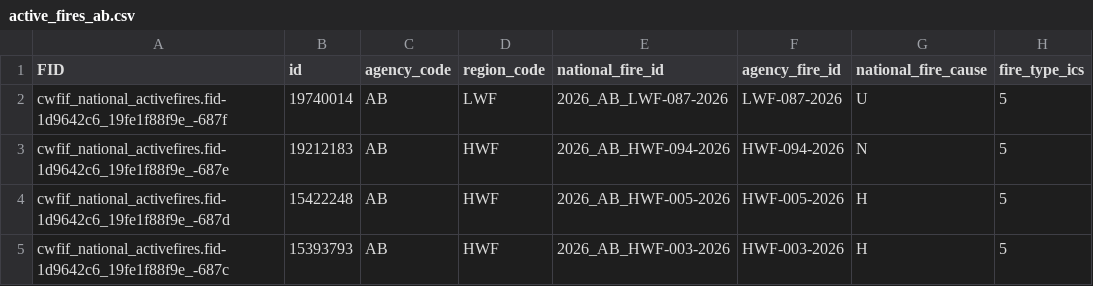
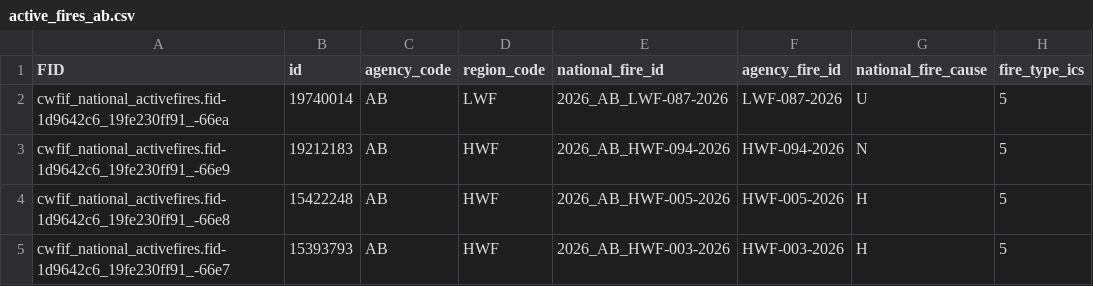
Before and after one commit to jagius/cda-air-quality-compiler, a CSV file: docs/active_fires_ab.csv, drawn as a sheet; only a part is shown; the diff names each change by its address in the sheet, - before the commit and + after, or states it on an @@ line.

```diff
--- a/docs/active_fires_ab.csv
+++ b/docs/active_fires_ab.csv
-A2 (FID): cwfif_national_activefires.fid-1d9642c6_19fe1f88f9e_-687f
+A2 (FID): cwfif_national_activefires.fid-1d9642c6_19fe230ff91_-66ea
-A3 (FID): cwfif_national_activefires.fid-1d9642c6_19fe1f88f9e_-687e
+A3 (FID): cwfif_national_activefires.fid-1d9642c6_19fe230ff91_-66e9
-A4 (FID): cwfif_national_activefires.fid-1d9642c6_19fe1f88f9e_-687d
+A4 (FID): cwfif_national_activefires.fid-1d9642c6_19fe230ff91_-66e8
-A5 (FID): cwfif_national_activefires.fid-1d9642c6_19fe1f88f9e_-687c
+A5 (FID): cwfif_national_activefires.fid-1d9642c6_19fe230ff91_-66e7
```
Also changed, not shown: docs/active_fires.csv, docs/active_fires_nt.csv, 8 other files.
